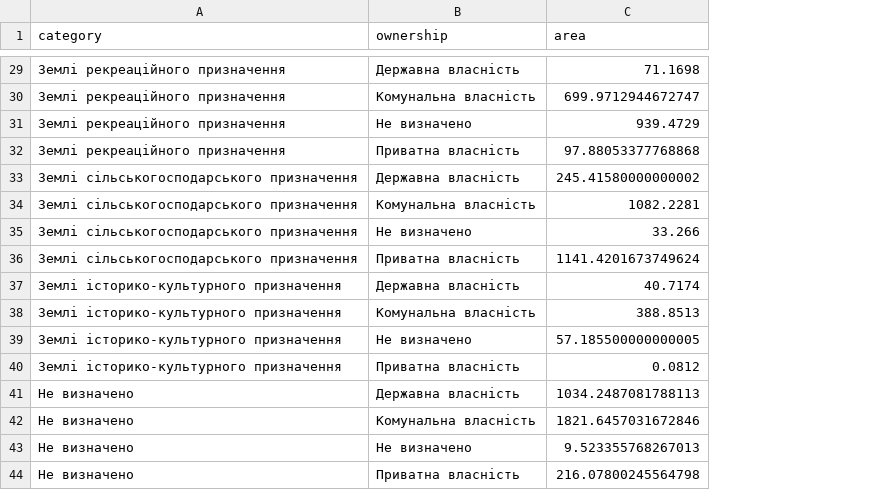
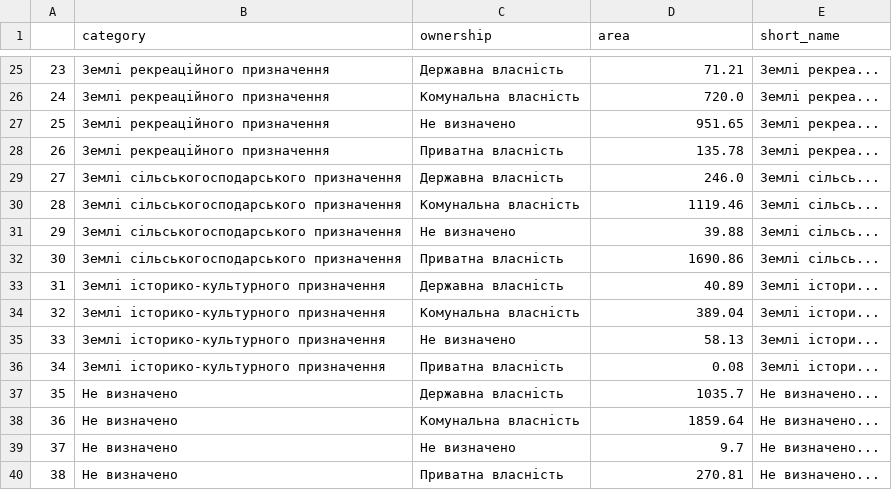
Before and after one commit to HubashovD/kyiv_kadastr_web, a CSV file: data/parcels_owner_using.csv, drawn as a sheet; only a part is shown, gaps mark what is left out; addresses are those after the commit; the diff covers the shown part only; the diff names each change by its address in the sheet, - before the commit and + after, or states it on an @@ line.

```diff
--- a/data/parcels_owner_using.csv
+++ b/data/parcels_owner_using.csv
+column A, rows 25-40: 23 | 24 | 25 | 26 | 27 | 28 | 29 | 30 | 31 | 32 | 33 | 34 | 35 | 36 | 37 | 38
+column E (short_name), rows 25-40: Землі рекреа... | Землі рекреа... | Землі рекреа... | Землі рекреа... | Землі сільсь... | Землі сільсь... | Землі сільсь... | Землі сільсь... | Землі істори... | Землі істори... | Землі істори... | Землі істори... | Не визначено... | Не визначено... | Не визначено... | Не визначено...
-D25 (area): 71.1698
+D25 (area): 71.21
-D26 (area): 699.9712944672747
+D26 (area): 720.0
-D27 (area): 939.4729
+D27 (area): 951.65
-D28 (area): 97.88053377768868
+D28 (area): 135.78
-D29 (area): 245.41580000000002
+D29 (area): 246.0
-D30 (area): 1082.2281
+D30 (area): 1119.46
-D31 (area): 33.266
+D31 (area): 39.88
-D32 (area): 1141.4201673749624
+D32 (area): 1690.86
-D33 (area): 40.7174
+D33 (area): 40.89
-D34 (area): 388.8513
+D34 (area): 389.04
-D35 (area): 57.185500000000005
+D35 (area): 58.13
-D36 (area): 0.0812
+D36 (area): 0.08
-D37 (area): 1034.2487081788113
+D37 (area): 1035.7
-D38 (area): 1821.6457031672846
+D38 (area): 1859.64
-D39 (area): 9.523355768267013
+D39 (area): 9.7
-D40 (area): 216.07800245564798
+D40 (area): 270.81
```
Also changed, not shown: 4 removed rows and 23 edited cells elsewhere in this file, 7 other files.
